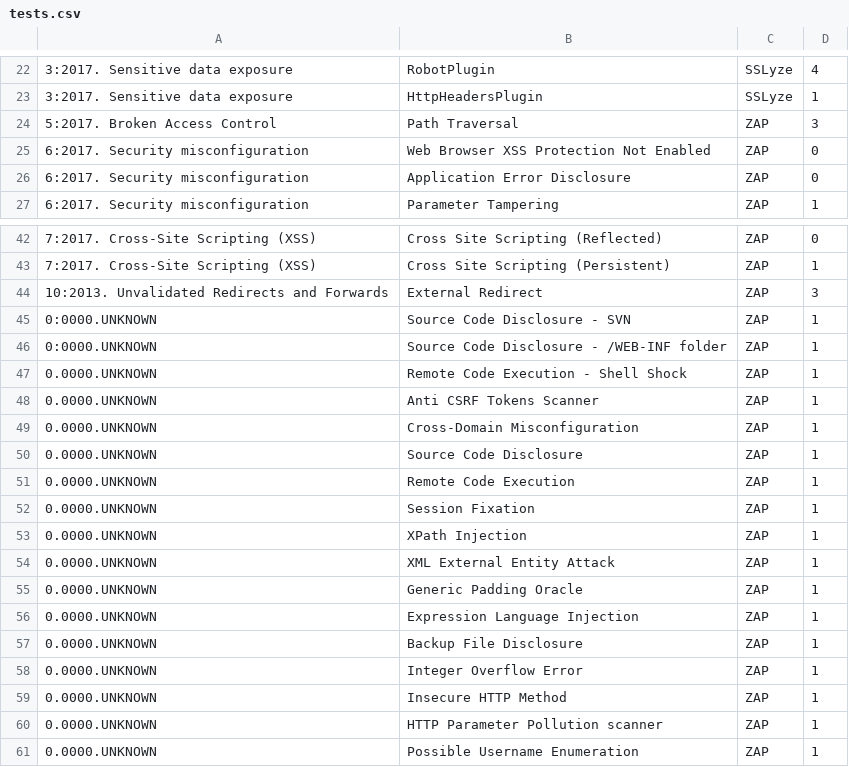
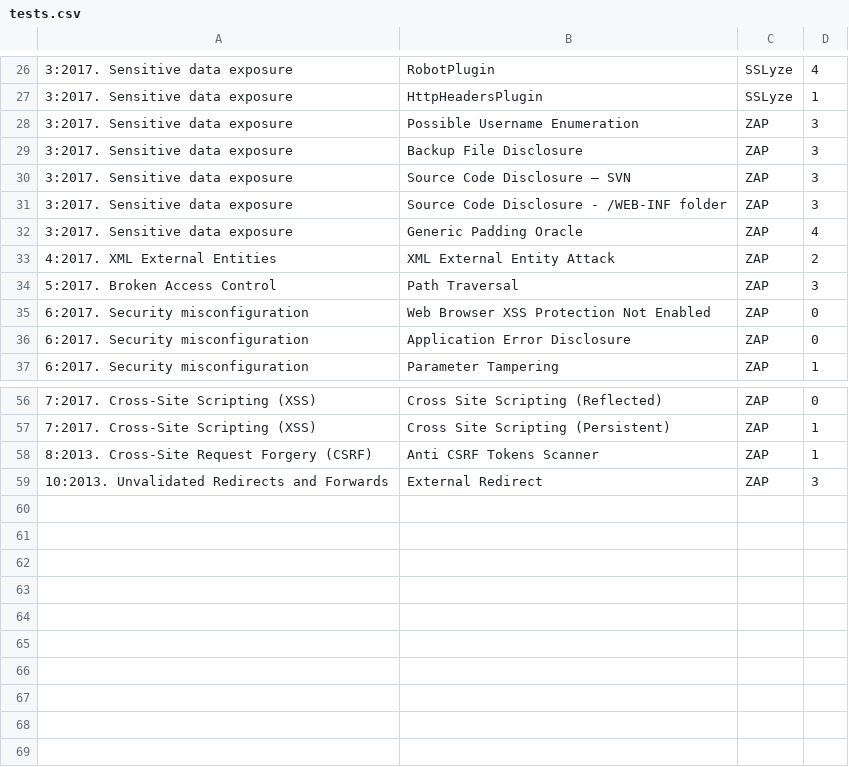
Before and after one commit to Vermshi/Security-Research-Project, a CSV file: src/tests.csv, drawn as a sheet; only a part is shown, gaps mark what is left out; the diff covers the shown part only.

```diff
--- a/src/tests.csv
+++ b/src/tests.csv
@@ -23,2 +27,8 @@
 3:2017. Sensitive data exposure,HttpHeadersPlugin,SSLyze,1
+3:2017. Sensitive data exposure,Possible Username Enumeration,ZAP,3
+3:2017. Sensitive data exposure,Backup File Disclosure,ZAP,3
+3:2017. Sensitive data exposure,Source Code Disclosure – SVN,ZAP,3
+3:2017. Sensitive data exposure,Source Code Disclosure - /WEB-INF folder,ZAP,3
+3:2017. Sensitive data exposure,Generic Padding Oracle,ZAP,4
+4:2017. XML External Entities,XML External Entity Attack,ZAP,2
 5:2017. Broken Access Control,Path Traversal,ZAP,3
@@ -43,19 +57,3 @@
 7:2017. Cross-Site Scripting (XSS),Cross Site Scripting (Persistent),ZAP,1
+8:2013. Cross-Site Request Forgery (CSRF),Anti CSRF Tokens Scanner,ZAP,1
 10:2013. Unvalidated Redirects and Forwards,External Redirect,ZAP,3
-0:0000.UNKNOWN,Source Code Disclosure - SVN,ZAP,1
-0:0000.UNKNOWN,Source Code Disclosure - /WEB-INF folder,ZAP,1
-0.0000.UNKNOWN,Remote Code Execution - Shell Shock,ZAP,1
-0.0000.UNKNOWN,Anti CSRF Tokens Scanner,ZAP,1
-0.0000.UNKNOWN,Cross-Domain Misconfiguration,ZAP,1
-0.0000.UNKNOWN,Source Code Disclosure,ZAP,1
-0.0000.UNKNOWN,Remote Code Execution,ZAP,1
-0.0000.UNKNOWN,Session Fixation,ZAP,1
-0.0000.UNKNOWN,XPath Injection,ZAP,1
-0.0000.UNKNOWN,XML External Entity Attack,ZAP,1
-0.0000.UNKNOWN,Generic Padding Oracle,ZAP,1
-0.0000.UNKNOWN,Expression Language Injection,ZAP,1
-0.0000.UNKNOWN,Backup File Disclosure,ZAP,1
-0.0000.UNKNOWN,Integer Overflow Error,ZAP,1
-0.0000.UNKNOWN,Insecure HTTP Method,ZAP,1
-0.0000.UNKNOWN,HTTP Parameter Pollution scanner,ZAP,1
-0.0000.UNKNOWN,Possible Username Enumeration,ZAP,1
```
Also changed, not shown: 8 added rows elsewhere in this file.
